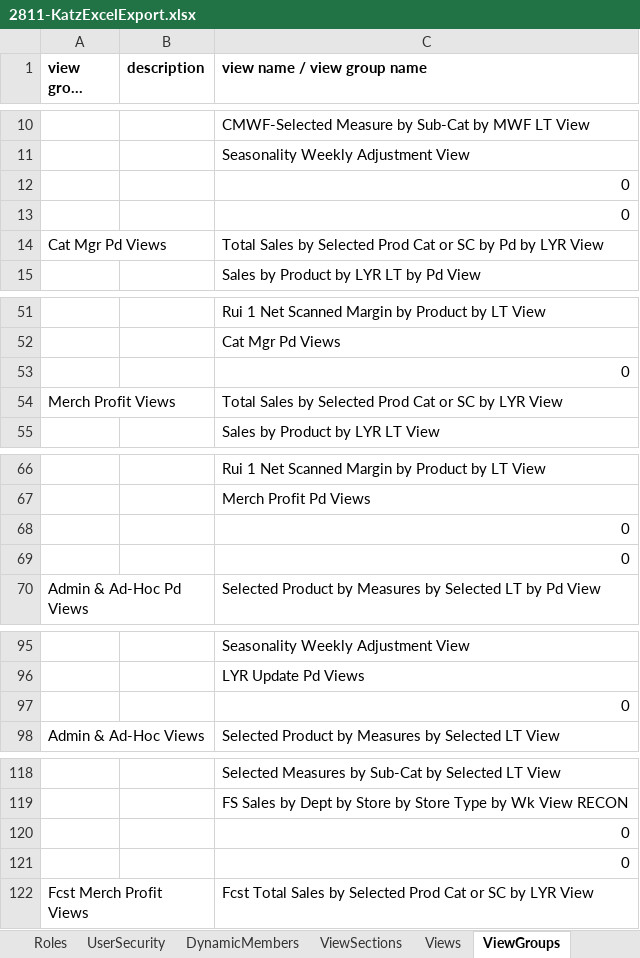
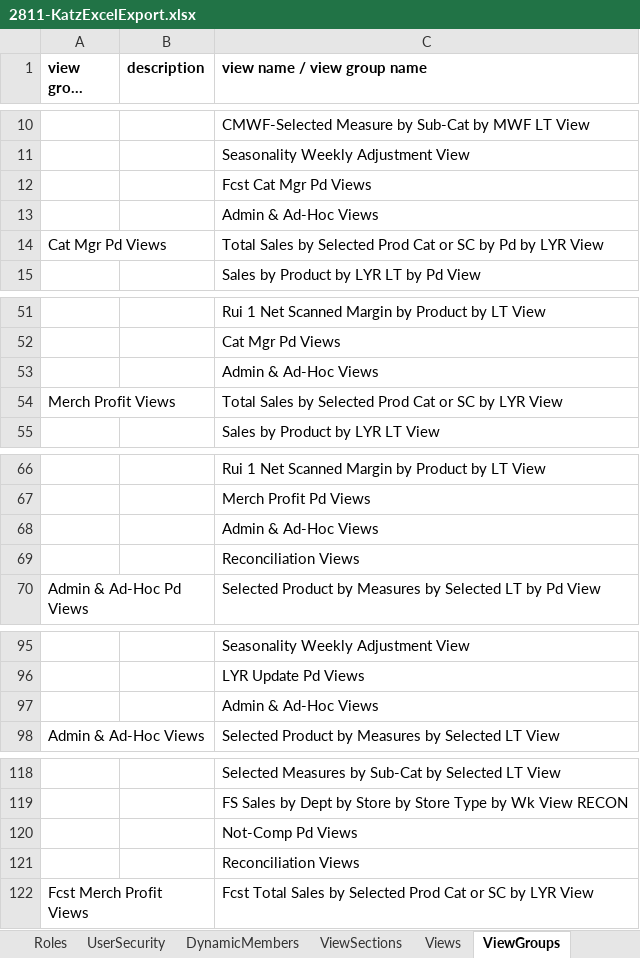
Before and after one commit to alanfarkas/test-pace-server, an Excel workbook: pace-base/test_files/2811-KatzExcelExport.xlsx, sheet ViewGroups, drawn as a sheet; only a part is shown, gaps mark what is left out; long unchanged cells end in …; values as stored, in another font and other column widths than the file's, no borders; the diff names each change by its address in the sheet, - before the commit and + after, or states it on an @@ line.

Commit message:
TTN 900 - Added paf_print_style.xml. Updated view xml. Updated Excel files. Set globalPrintStyleGUID to not required in readExcelSheet()

```diff
--- a/pace-base/test_files/2811-KatzExcelExport.xlsx (sheet ViewGroups)
+++ b/pace-base/test_files/2811-KatzExcelExport.xlsx (sheet ViewGroups)
-C12 (view name / view group name): 0
+C12 (view name / view group name): Fcst Cat Mgr Pd Views
-C13 (view name / view group name): 0
+C13 (view name / view group name): Admin & Ad-Hoc Views
-C53 (view name / view group name): 0
+C53 (view name / view group name): Admin & Ad-Hoc Views
-C68 (view name / view group name): 0
+C68 (view name / view group name): Admin & Ad-Hoc Views
-C69 (view name / view group name): 0
+C69 (view name / view group name): Reconciliation Views
-C97 (view name / view group name): 0
+C97 (view name / view group name): Admin & Ad-Hoc Views
-C120 (view name / view group name): 0
+C120 (view name / view group name): Not-Comp Pd Views
-C121 (view name / view group name): 0
+C121 (view name / view group name): Reconciliation Views
```
Also changed, not shown: sheet Views, sheet ApplicationDef, sheet Versions, other sheet tabs, pace-base/test_files/2811-ExcelExport.xlsx, pace-base/test_files/CatLite-project-xml-28xx.xlsx, 2 other files.
